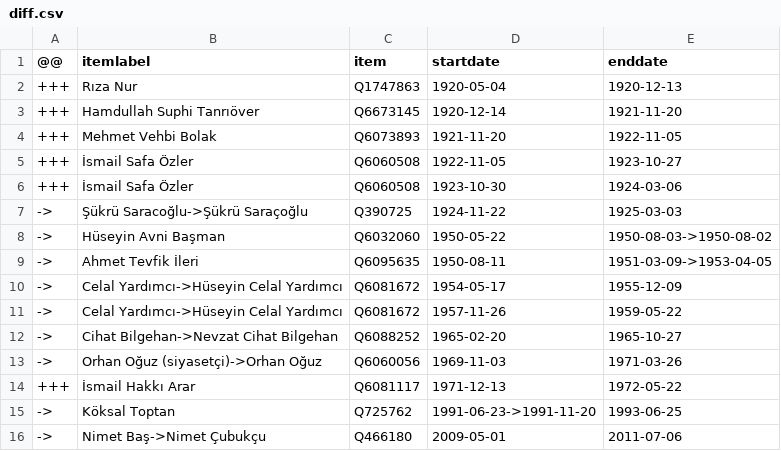
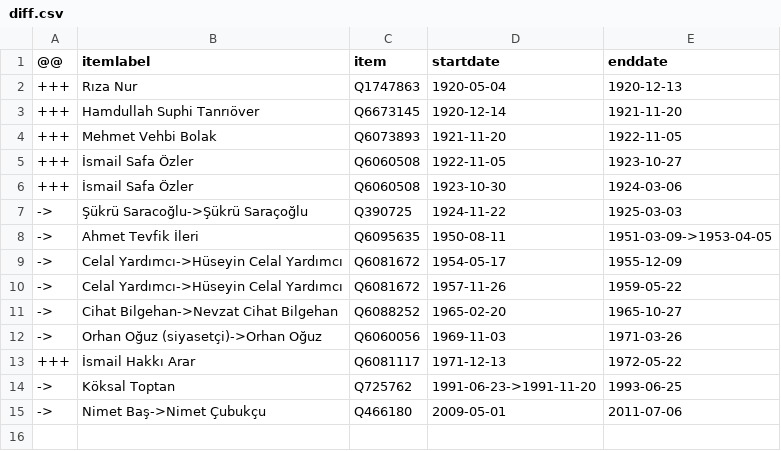
Before and after one commit to every-politician-scrapers/turkey-ministers, a CSV file: sources/education-trwiki/diff.csv, drawn as a sheet; the diff names each change by its address in the sheet, - before the commit and + after, or states it on an @@ line.

```diff
--- a/sources/education-trwiki/diff.csv
+++ b/sources/education-trwiki/diff.csv
-row 8: -> | Hüseyin Avni Başman | Q6032060 | 1950-05-22 | 1950-08-03->1950-08-02
```
Also changed, not shown: sources/foreign-trwiki/diff.csv, sources/health-trwiki/diff.csv, 3 other files.
